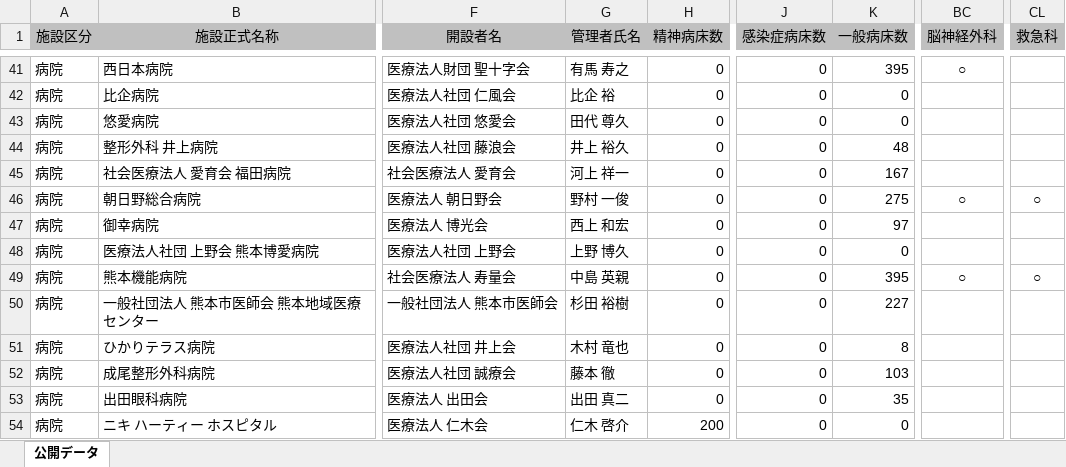
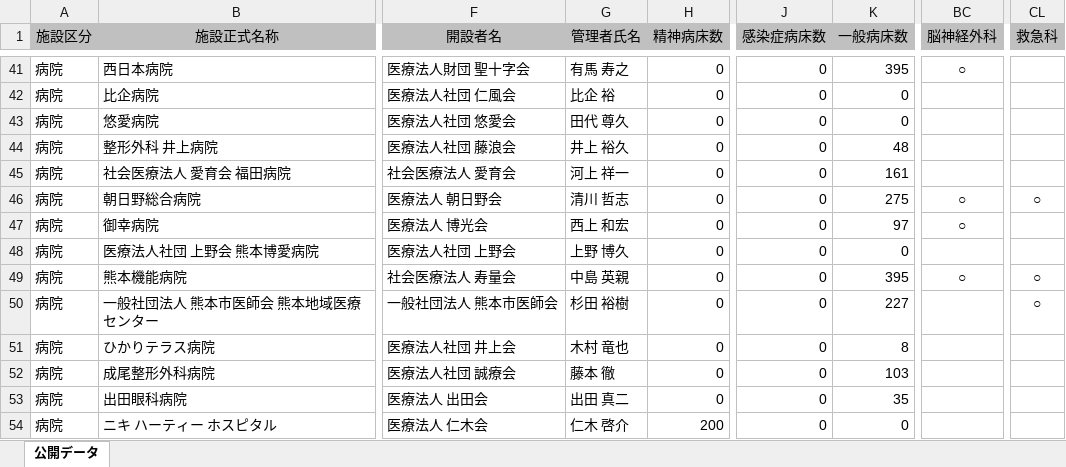
Before and after one commit to codeforkumamoto/od_kumamoto_city, an Excel workbook: data/byouin_list/org/byouin_list.xlsx, sheet 公開データ, drawn as a sheet; only a part is shown, gaps mark what is left out; values as stored, in another font and other column widths than the file's, no borders; the diff covers the shown part only; the diff names each change by its address in the sheet, - before the commit and + after, or states it on an @@ line.

```diff
--- a/data/byouin_list/org/byouin_list.xlsx (sheet 公開データ)
+++ b/data/byouin_list/org/byouin_list.xlsx (sheet 公開データ)
-K45 (一般病床数): 167
+K45 (一般病床数): 161
-G46 (管理者氏名): 野村 一俊
+G46 (管理者氏名): 清川 哲志
-BC47 (脳神経外科): (empty)
+BC47 (脳神経外科): ○
-CL50 (救急科): (empty)
+CL50 (救急科): ○
```
Also changed, not shown: 22 edited cells elsewhere in this sheet, 3 other files.
